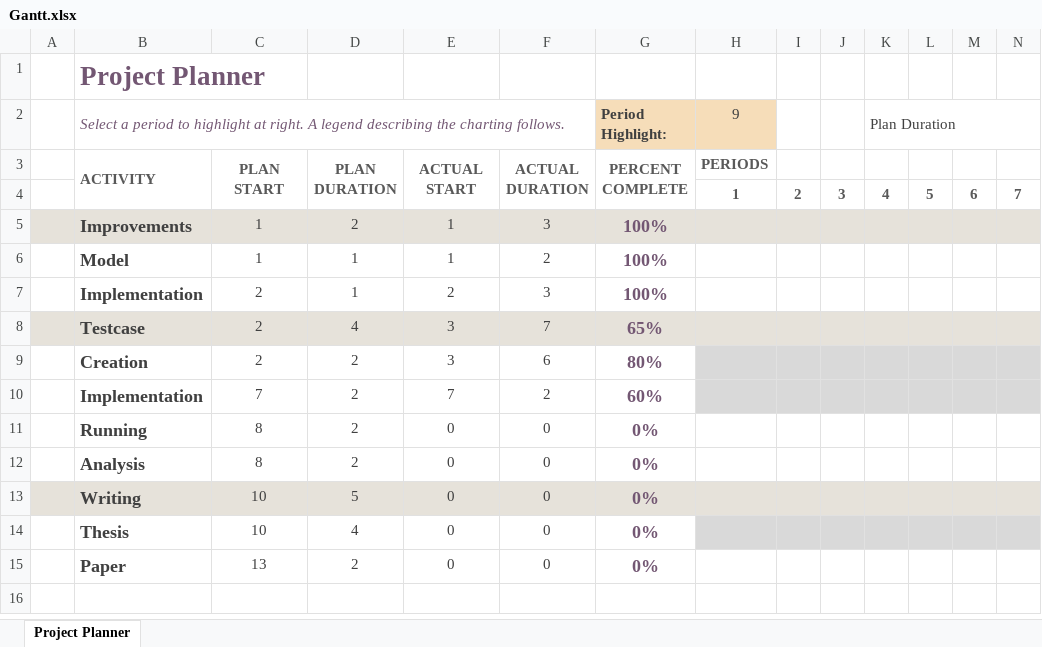
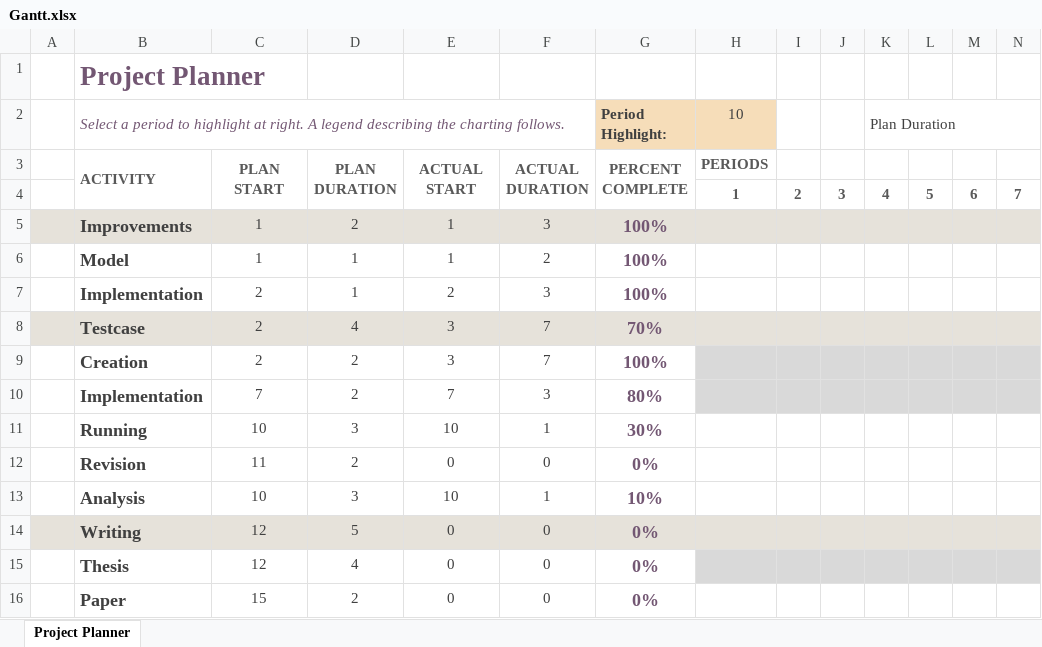
Before and after one commit to RKuipers/OffshoreWindFarms, an Excel workbook: Gantt.xlsx, sheet Project Planner, drawn as a sheet; only a part is shown; values as stored, in another font and other column widths than the file's, no borders; conditional formats not drawn; removed rows and columns are numbered as before the commit, all else as after; rows hold the shown columns only; the diff names each change by its address in the sheet, - before the commit and + after, or states it on an @@ line.

Commit message:
Update Gantt

```diff
--- a/Gantt.xlsx (sheet Project Planner)
+++ b/Gantt.xlsx (sheet Project Planner)
-H2: 9
+H2: 10
-G8 (Period Highlight:): 65%
+G8 (Period Highlight:): 70%
-F9: 6
+F9: 7
-G9 (Period Highlight:): 80%
+G9 (Period Highlight:): 100%
-F10: 2
+F10: 3
-G10 (Period Highlight:): 60%
+G10 (Period Highlight:): 80%
+row 11:  | Running | 10 | 3 | 10 | 1 | 30%
-B12: Running
+B12: Revision
-C12: 8
+C12: 11
-row 12:  | Analysis | 8 | 2 | 0 | 0 | 0%
+row 13:  | Analysis | 10 | 3 | 10 | 1 | 10%
-C14:C15: 10
+C14:C15: 12
-C16: 13
+C16: 15
```
Also changed, not shown: 1 other file.
